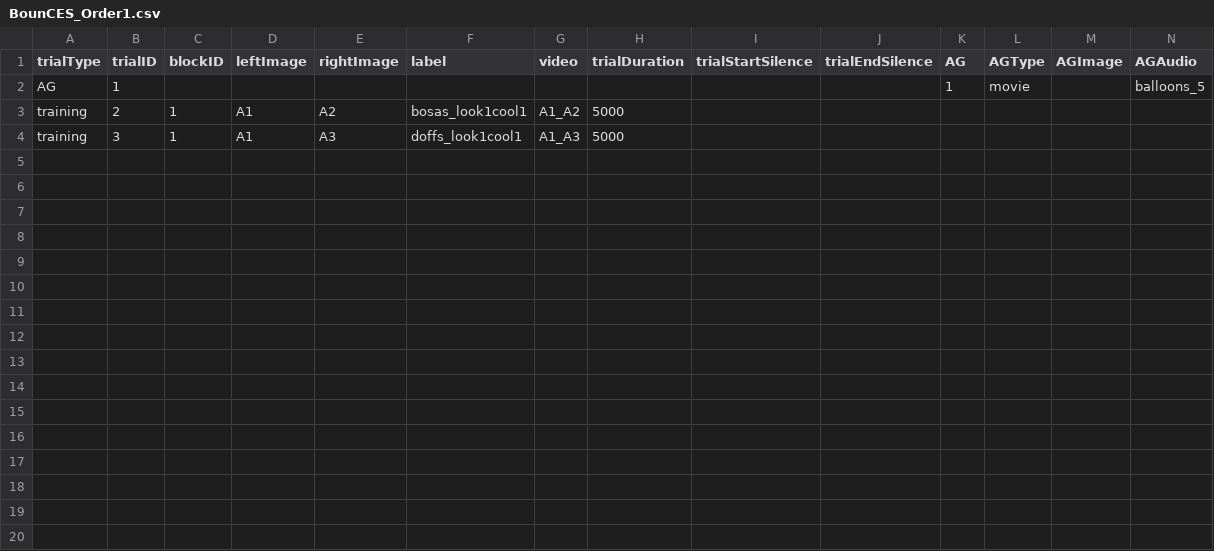
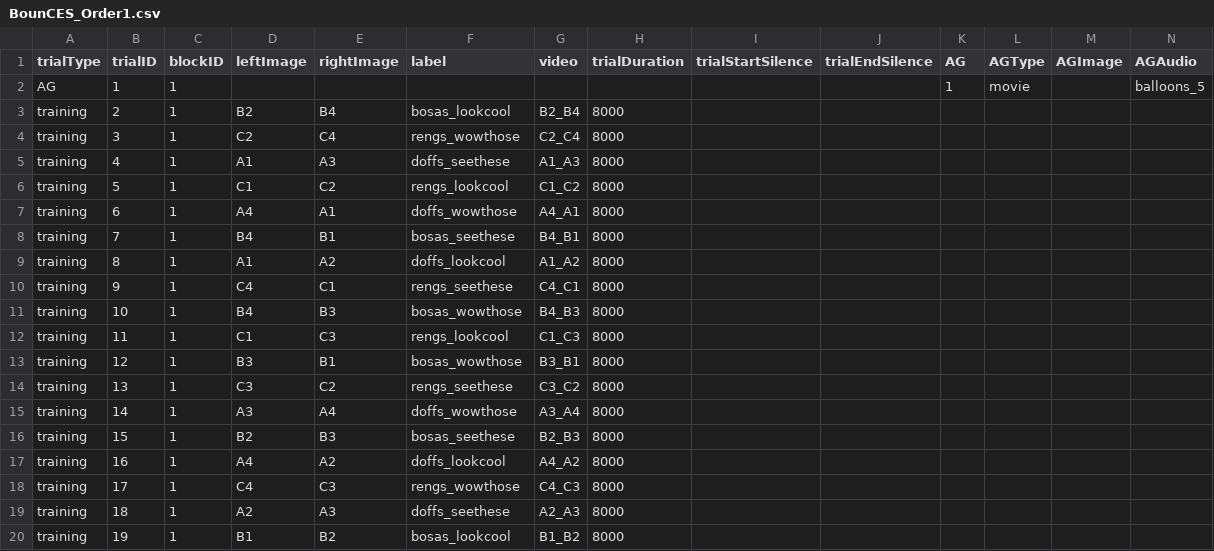
Before and after one commit to JMankewitz/BounCES, a CSV file: experiments/BounCES_v1/orders/familiarizationTrialOrders/BounCES_Order1.csv, drawn as a sheet; only a part is shown; rows hold the shown columns only; the diff names each change by its address in the sheet, - before the commit and + after, or states it on an @@ line.

Commit message:
add fam orders

```diff
--- a/experiments/BounCES_v1/orders/familiarizationTrialOrders/BounCES_Order1.csv
+++ b/experiments/BounCES_v1/orders/familiarizationTrialOrders/BounCES_Order1.csv
-C2 (blockID): (empty)
+C2 (blockID): 1
-D3 (leftImage): A1
+D3 (leftImage): B2
-E3 (rightImage): A2
+E3 (rightImage): B4
-F3 (label): bosas_look1cool1
+F3 (label): bosas_lookcool
-G3 (video): A1_A2
+G3 (video): B2_B4
-H3:H4 (trialDuration): 5000
+H3:H4 (trialDuration): 8000
-D4 (leftImage): A1
+D4 (leftImage): C2
-E4 (rightImage): A3
+E4 (rightImage): C4
-F4 (label): doffs_look1cool1
+F4 (label): rengs_wowthose
-G4 (video): A1_A3
+G4 (video): C2_C4
+row 5: training | 4 | 1 | A1 | A3 | doffs_seethese | A1_A3 | 8000
+row 6: training | 5 | 1 | C1 | C2 | rengs_lookcool | C1_C2 | 8000
+row 7: training | 6 | 1 | A4 | A1 | doffs_wowthose | A4_A1 | 8000
+row 8: training | 7 | 1 | B4 | B1 | bosas_seethese | B4_B1 | 8000
+row 9: training | 8 | 1 | A1 | A2 | doffs_lookcool | A1_A2 | 8000
+row 10: training | 9 | 1 | C4 | C1 | rengs_seethese | C4_C1 | 8000
+row 11: training | 10 | 1 | B4 | B3 | bosas_wowthose | B4_B3 | 8000
+row 12: training | 11 | 1 | C1 | C3 | rengs_lookcool | C1_C3 | 8000
+row 13: training | 12 | 1 | B3 | B1 | bosas_wowthose | B3_B1 | 8000
+row 14: training | 13 | 1 | C3 | C2 | rengs_seethese | C3_C2 | 8000
+row 15: training | 14 | 1 | A3 | A4 | doffs_wowthose | A3_A4 | 8000
+row 16: training | 15 | 1 | B2 | B3 | bosas_seethese | B2_B3 | 8000
+row 17: training | 16 | 1 | A4 | A2 | doffs_lookcool | A4_A2 | 8000
+row 18: training | 17 | 1 | C4 | C3 | rengs_wowthose | C4_C3 | 8000
+row 19: training | 18 | 1 | A2 | A3 | doffs_seethese | A2_A3 | 8000
+row 20: training | 19 | 1 | B1 | B2 | bosas_lookcool | B1_B2 | 8000
```
Also changed, not shown: 1 other file.
